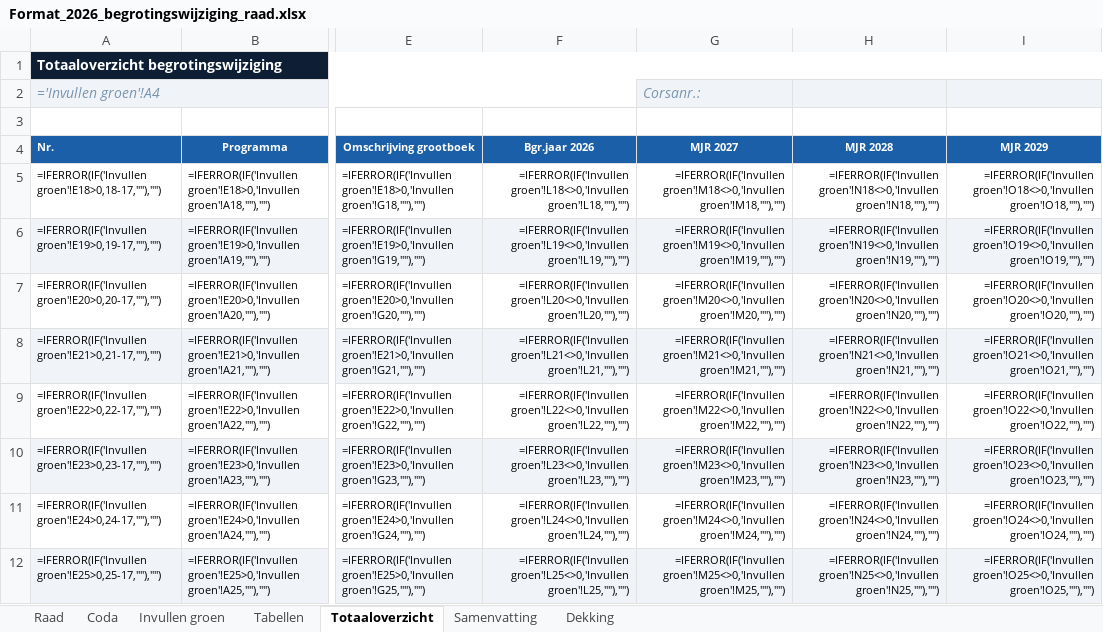
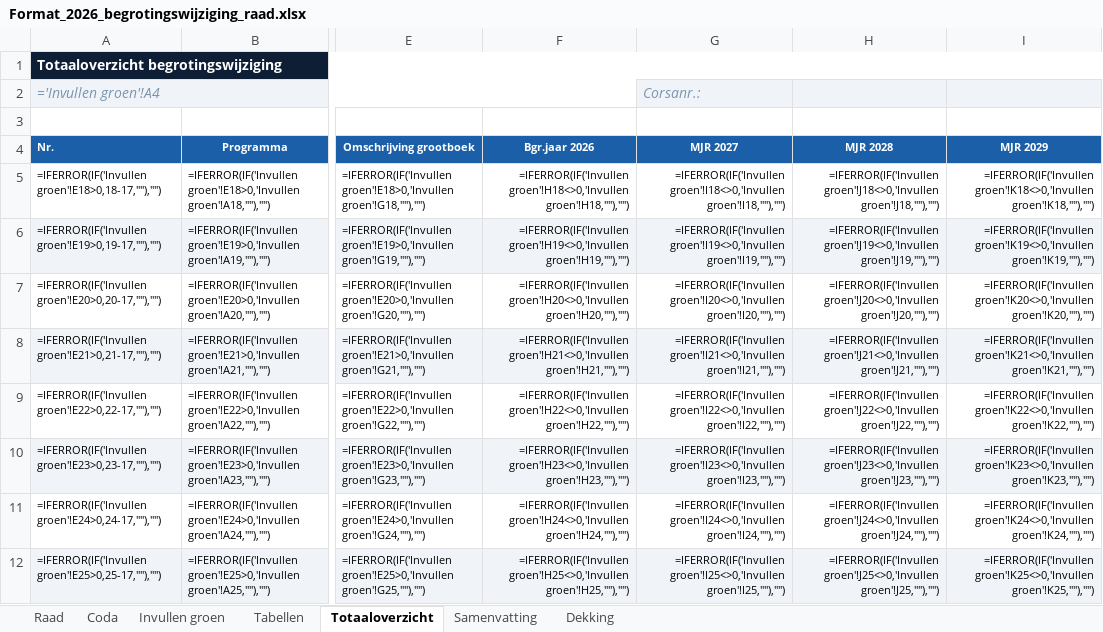
Before and after one commit to MoniqueStrik/Nieuw, an Excel workbook: Format_2026_begrotingswijziging_raad.xlsx, sheet Totaaloverzicht, drawn as a sheet; only a part is shown, gaps mark what is left out; values as stored, in another font and other column widths than the file's, no borders; formulas without a stored value are shown as written; the diff covers the shown part only; the diff names each change by its address in the sheet, - before the commit and + after, or states it on an @@ line.

```diff
--- a/Format_2026_begrotingswijziging_raad.xlsx (sheet Totaaloverzicht)
+++ b/Format_2026_begrotingswijziging_raad.xlsx (sheet Totaaloverzicht)
-F5 (Bgr.jaar 2026): =IFERROR(IF('Invullen groen'!L18<>0,'Invullen groen'!L18,""),"")
+F5 (Bgr.jaar 2026): =IFERROR(IF('Invullen groen'!H18<>0,'Invullen groen'!H18,""),"")
-G5 (MJR 2027): =IFERROR(IF('Invullen groen'!M18<>0,'Invullen groen'!M18,""),"")
+G5 (MJR 2027): =IFERROR(IF('Invullen groen'!I18<>0,'Invullen groen'!I18,""),"")
-H5 (MJR 2028): =IFERROR(IF('Invullen groen'!N18<>0,'Invullen groen'!N18,""),"")
+H5 (MJR 2028): =IFERROR(IF('Invullen groen'!J18<>0,'Invullen groen'!J18,""),"")
-I5 (MJR 2029): =IFERROR(IF('Invullen groen'!O18<>0,'Invullen groen'!O18,""),"")
+I5 (MJR 2029): =IFERROR(IF('Invullen groen'!K18<>0,'Invullen groen'!K18,""),"")
-F6 (Bgr.jaar 2026): =IFERROR(IF('Invullen groen'!L19<>0,'Invullen groen'!L19,""),"")
+F6 (Bgr.jaar 2026): =IFERROR(IF('Invullen groen'!H19<>0,'Invullen groen'!H19,""),"")
-G6 (MJR 2027): =IFERROR(IF('Invullen groen'!M19<>0,'Invullen groen'!M19,""),"")
+G6 (MJR 2027): =IFERROR(IF('Invullen groen'!I19<>0,'Invullen groen'!I19,""),"")
-H6 (MJR 2028): =IFERROR(IF('Invullen groen'!N19<>0,'Invullen groen'!N19,""),"")
+H6 (MJR 2028): =IFERROR(IF('Invullen groen'!J19<>0,'Invullen groen'!J19,""),"")
-I6 (MJR 2029): =IFERROR(IF('Invullen groen'!O19<>0,'Invullen groen'!O19,""),"")
+I6 (MJR 2029): =IFERROR(IF('Invullen groen'!K19<>0,'Invullen groen'!K19,""),"")
-F7 (Bgr.jaar 2026): =IFERROR(IF('Invullen groen'!L20<>0,'Invullen groen'!L20,""),"")
+F7 (Bgr.jaar 2026): =IFERROR(IF('Invullen groen'!H20<>0,'Invullen groen'!H20,""),"")
-G7 (MJR 2027): =IFERROR(IF('Invullen groen'!M20<>0,'Invullen groen'!M20,""),"")
+G7 (MJR 2027): =IFERROR(IF('Invullen groen'!I20<>0,'Invullen groen'!I20,""),"")
-H7 (MJR 2028): =IFERROR(IF('Invullen groen'!N20<>0,'Invullen groen'!N20,""),"")
+H7 (MJR 2028): =IFERROR(IF('Invullen groen'!J20<>0,'Invullen groen'!J20,""),"")
-I7 (MJR 2029): =IFERROR(IF('Invullen groen'!O20<>0,'Invullen groen'!O20,""),"")
+I7 (MJR 2029): =IFERROR(IF('Invullen groen'!K20<>0,'Invullen groen'!K20,""),"")
-F8 (Bgr.jaar 2026): =IFERROR(IF('Invullen groen'!L21<>0,'Invullen groen'!L21,""),"")
+F8 (Bgr.jaar 2026): =IFERROR(IF('Invullen groen'!H21<>0,'Invullen groen'!H21,""),"")
-G8 (MJR 2027): =IFERROR(IF('Invullen groen'!M21<>0,'Invullen groen'!M21,""),"")
+G8 (MJR 2027): =IFERROR(IF('Invullen groen'!I21<>0,'Invullen groen'!I21,""),"")
-H8 (MJR 2028): =IFERROR(IF('Invullen groen'!N21<>0,'Invullen groen'!N21,""),"")
+H8 (MJR 2028): =IFERROR(IF('Invullen groen'!J21<>0,'Invullen groen'!J21,""),"")
-I8 (MJR 2029): =IFERROR(IF('Invullen groen'!O21<>0,'Invullen groen'!O21,""),"")
+I8 (MJR 2029): =IFERROR(IF('Invullen groen'!K21<>0,'Invullen groen'!K21,""),"")
-F9 (Bgr.jaar 2026): =IFERROR(IF('Invullen groen'!L22<>0,'Invullen groen'!L22,""),"")
+F9 (Bgr.jaar 2026): =IFERROR(IF('Invullen groen'!H22<>0,'Invullen groen'!H22,""),"")
-G9 (MJR 2027): =IFERROR(IF('Invullen groen'!M22<>0,'Invullen groen'!M22,""),"")
+G9 (MJR 2027): =IFERROR(IF('Invullen groen'!I22<>0,'Invullen groen'!I22,""),"")
-H9 (MJR 2028): =IFERROR(IF('Invullen groen'!N22<>0,'Invullen groen'!N22,""),"")
+H9 (MJR 2028): =IFERROR(IF('Invullen groen'!J22<>0,'Invullen groen'!J22,""),"")
-I9 (MJR 2029): =IFERROR(IF('Invullen groen'!O22<>0,'Invullen groen'!O22,""),"")
+I9 (MJR 2029): =IFERROR(IF('Invullen groen'!K22<>0,'Invullen groen'!K22,""),"")
-F10 (Bgr.jaar 2026): =IFERROR(IF('Invullen groen'!L23<>0,'Invullen groen'!L23,""),"")
+F10 (Bgr.jaar 2026): =IFERROR(IF('Invullen groen'!H23<>0,'Invullen groen'!H23,""),"")
-G10 (MJR 2027): =IFERROR(IF('Invullen groen'!M23<>0,'Invullen groen'!M23,""),"")
+G10 (MJR 2027): =IFERROR(IF('Invullen groen'!I23<>0,'Invullen groen'!I23,""),"")
-H10 (MJR 2028): =IFERROR(IF('Invullen groen'!N23<>0,'Invullen groen'!N23,""),"")
+H10 (MJR 2028): =IFERROR(IF('Invullen groen'!J23<>0,'Invullen groen'!J23,""),"")
-I10 (MJR 2029): =IFERROR(IF('Invullen groen'!O23<>0,'Invullen groen'!O23,""),"")
+I10 (MJR 2029): =IFERROR(IF('Invullen groen'!K23<>0,'Invullen groen'!K23,""),"")
-F11 (Bgr.jaar 2026): =IFERROR(IF('Invullen groen'!L24<>0,'Invullen groen'!L24,""),"")
+F11 (Bgr.jaar 2026): =IFERROR(IF('Invullen groen'!H24<>0,'Invullen groen'!H24,""),"")
-G11 (MJR 2027): =IFERROR(IF('Invullen groen'!M24<>0,'Invullen groen'!M24,""),"")
+G11 (MJR 2027): =IFERROR(IF('Invullen groen'!I24<>0,'Invullen groen'!I24,""),"")
-H11 (MJR 2028): =IFERROR(IF('Invullen groen'!N24<>0,'Invullen groen'!N24,""),"")
+H11 (MJR 2028): =IFERROR(IF('Invullen groen'!J24<>0,'Invullen groen'!J24,""),"")
-I11 (MJR 2029): =IFERROR(IF('Invullen groen'!O24<>0,'Invullen groen'!O24,""),"")
+I11 (MJR 2029): =IFERROR(IF('Invullen groen'!K24<>0,'Invullen groen'!K24,""),"")
-F12 (Bgr.jaar 2026): =IFERROR(IF('Invullen groen'!L25<>0,'Invullen groen'!L25,""),"")
+F12 (Bgr.jaar 2026): =IFERROR(IF('Invullen groen'!H25<>0,'Invullen groen'!H25,""),"")
-G12 (MJR 2027): =IFERROR(IF('Invullen groen'!M25<>0,'Invullen groen'!M25,""),"")
+G12 (MJR 2027): =IFERROR(IF('Invullen groen'!I25<>0,'Invullen groen'!I25,""),"")
-H12 (MJR 2028): =IFERROR(IF('Invullen groen'!N25<>0,'Invullen groen'!N25,""),"")
+H12 (MJR 2028): =IFERROR(IF('Invullen groen'!J25<>0,'Invullen groen'!J25,""),"")
-I12 (MJR 2029): =IFERROR(IF('Invullen groen'!O25<>0,'Invullen groen'!O25,""),"")
+I12 (MJR 2029): =IFERROR(IF('Invullen groen'!K25<>0,'Invullen groen'!K25,""),"")
```
Also changed, not shown: 870 edited cells elsewhere in this sheet, sheet Raad, sheet Invullen groen, sheet Coda, sheet Dekking, sheet Samenvatting, hidden cells.
